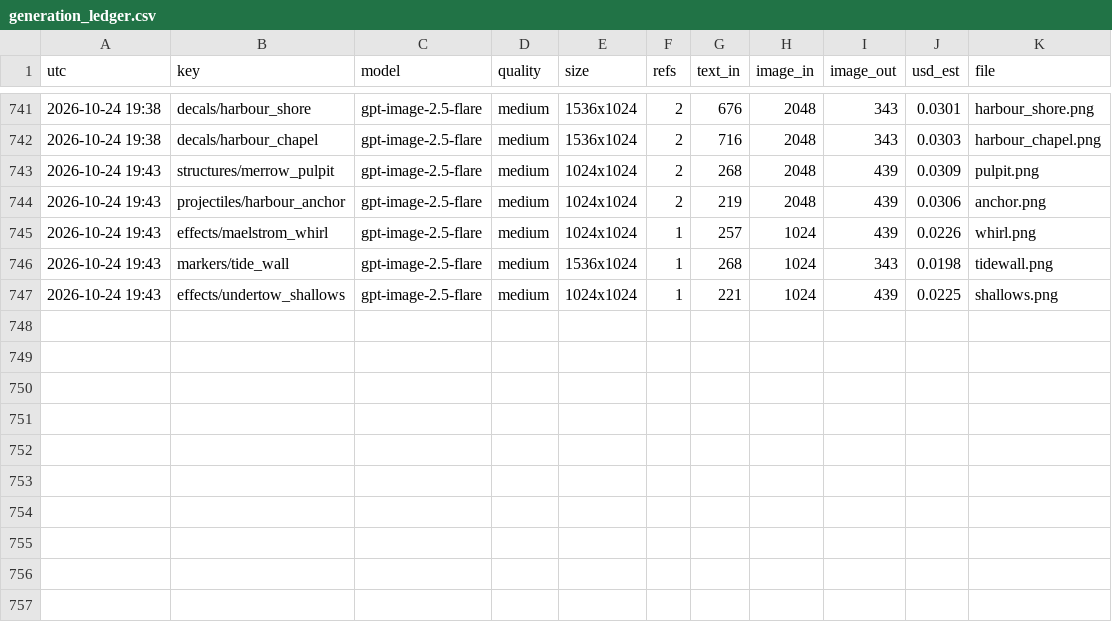
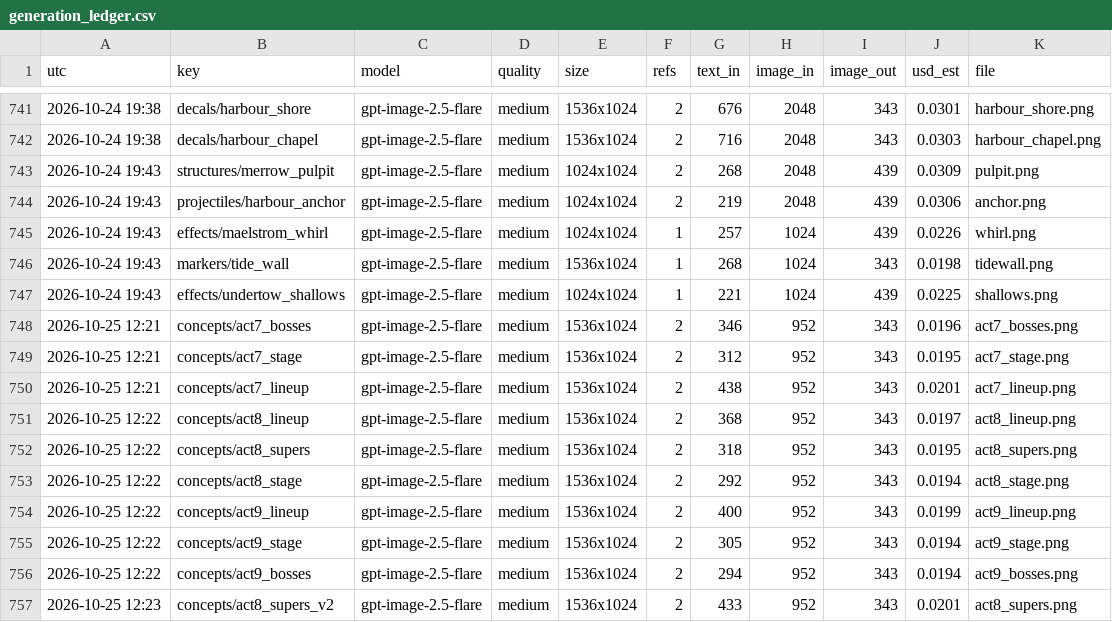
Before and after one commit to Smoketsu/Vampire-Survivors-Clone-Lol, a CSV file: docs/art/generation_ledger.csv, drawn as a sheet; only a part is shown, gaps mark what is left out; the diff names each change by its address in the sheet, - before the commit and + after, or states it on an @@ line.

```diff
--- a/docs/art/generation_ledger.csv
+++ b/docs/art/generation_ledger.csv
+row 748: 2026-10-25 12:21 | concepts/act7_bosses | gpt-image-2.5-flare | medium | 1536x1024 | 2 | 346 | 952 | 343 | 0.0196 | act7_bosses.png
+row 749: 2026-10-25 12:21 | concepts/act7_stage | gpt-image-2.5-flare | medium | 1536x1024 | 2 | 312 | 952 | 343 | 0.0195 | act7_stage.png
+row 750: 2026-10-25 12:21 | concepts/act7_lineup | gpt-image-2.5-flare | medium | 1536x1024 | 2 | 438 | 952 | 343 | 0.0201 | act7_lineup.png
+row 751: 2026-10-25 12:22 | concepts/act8_lineup | gpt-image-2.5-flare | medium | 1536x1024 | 2 | 368 | 952 | 343 | 0.0197 | act8_lineup.png
+row 752: 2026-10-25 12:22 | concepts/act8_supers | gpt-image-2.5-flare | medium | 1536x1024 | 2 | 318 | 952 | 343 | 0.0195 | act8_supers.png
+row 753: 2026-10-25 12:22 | concepts/act8_stage | gpt-image-2.5-flare | medium | 1536x1024 | 2 | 292 | 952 | 343 | 0.0194 | act8_stage.png
+row 754: 2026-10-25 12:22 | concepts/act9_lineup | gpt-image-2.5-flare | medium | 1536x1024 | 2 | 400 | 952 | 343 | 0.0199 | act9_lineup.png
+row 755: 2026-10-25 12:22 | concepts/act9_stage | gpt-image-2.5-flare | medium | 1536x1024 | 2 | 305 | 952 | 343 | 0.0194 | act9_stage.png
+row 756: 2026-10-25 12:22 | concepts/act9_bosses | gpt-image-2.5-flare | medium | 1536x1024 | 2 | 294 | 952 | 343 | 0.0194 | act9_bosses.png
+row 757: 2026-10-25 12:23 | concepts/act8_supers_v2 | gpt-image-2.5-flare | medium | 1536x1024 | 2 | 433 | 952 | 343 | 0.0201 | act8_supers.png
```
Also changed, not shown: 23 other files.
